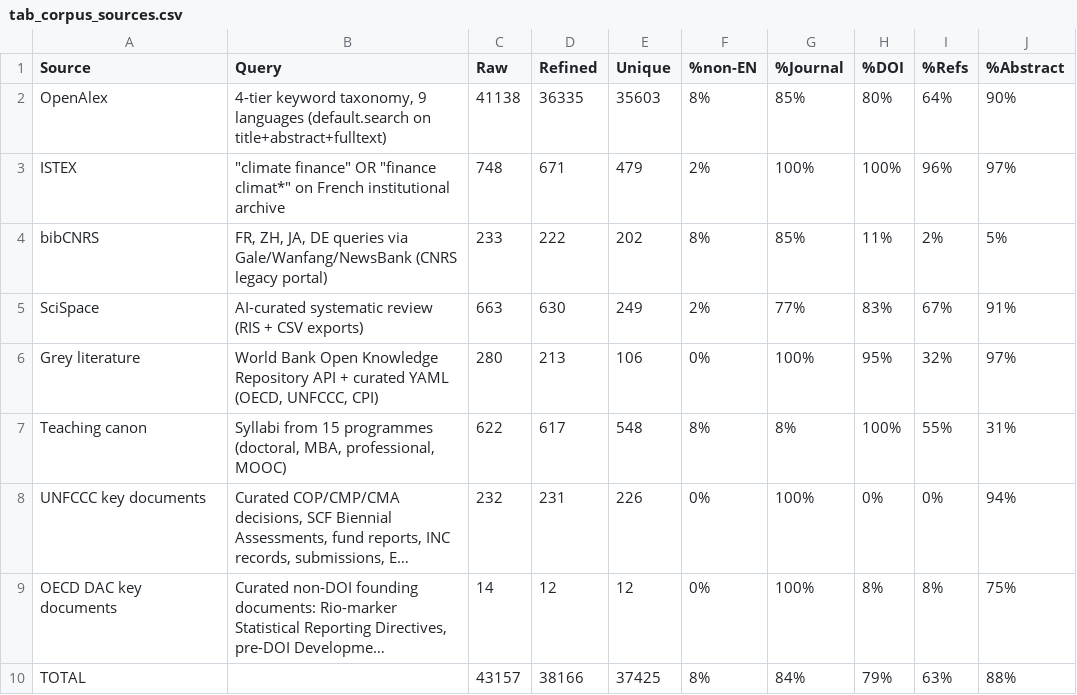
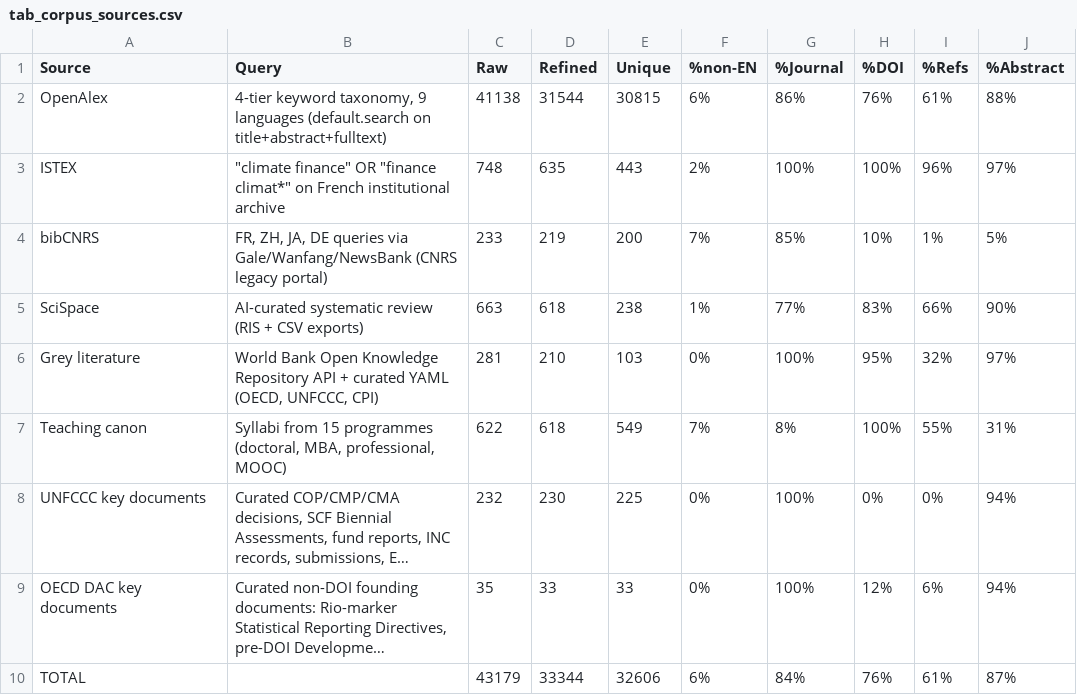
Before and after one commit to MinhHaDuong/climate-finance-het, a CSV file: deliverables/_shared/tables/tab_corpus_sources.csv, drawn as a sheet; long unchanged cells end in …; the diff names each change by its address in the sheet, - before the commit and + after, or states it on an @@ line.

```diff
--- a/deliverables/_shared/tables/tab_corpus_sources.csv
+++ b/deliverables/_shared/tables/tab_corpus_sources.csv
-D2 (Refined): 36335
+D2 (Refined): 31544
-E2 (Unique): 35603
+E2 (Unique): 30815
-F2 (%non-EN): 8%
+F2 (%non-EN): 6%
-G2 (%Journal): 85%
+G2 (%Journal): 86%
-H2 (%DOI): 80%
+H2 (%DOI): 76%
-I2 (%Refs): 64%
+I2 (%Refs): 61%
-J2 (%Abstract): 90%
+J2 (%Abstract): 88%
-D3 (Refined): 671
+D3 (Refined): 635
-E3 (Unique): 479
+E3 (Unique): 443
-D4 (Refined): 222
+D4 (Refined): 219
-E4 (Unique): 202
+E4 (Unique): 200
-F4 (%non-EN): 8%
+F4 (%non-EN): 7%
-H4 (%DOI): 11%
+H4 (%DOI): 10%
-I4 (%Refs): 2%
+I4 (%Refs): 1%
-D5 (Refined): 630
+D5 (Refined): 618
-E5 (Unique): 249
+E5 (Unique): 238
-F5 (%non-EN): 2%
+F5 (%non-EN): 1%
-I5 (%Refs): 67%
+I5 (%Refs): 66%
-J5 (%Abstract): 91%
+J5 (%Abstract): 90%
-C6 (Raw): 280
+C6 (Raw): 281
-D6 (Refined): 213
+D6 (Refined): 210
-E6 (Unique): 106
+E6 (Unique): 103
-D7 (Refined): 617
+D7 (Refined): 618
-E7 (Unique): 548
+E7 (Unique): 549
-F7 (%non-EN): 8%
+F7 (%non-EN): 7%
-D8 (Refined): 231
+D8 (Refined): 230
-E8 (Unique): 226
+E8 (Unique): 225
-C9 (Raw): 14
+C9 (Raw): 35
-D9 (Refined): 12
+D9 (Refined): 33
-E9 (Unique): 12
+E9 (Unique): 33
-H9 (%DOI): 8%
+H9 (%DOI): 12%
-I9 (%Refs): 8%
+I9 (%Refs): 6%
-J9 (%Abstract): 75%
+J9 (%Abstract): 94%
-C10 (Raw): 43157
+C10 (Raw): 43179
-D10 (Refined): 38166
+D10 (Refined): 33344
-E10 (Unique): 37425
+E10 (Unique): 32606
-F10 (%non-EN): 8%
+F10 (%non-EN): 6%
-H10 (%DOI): 79%
+H10 (%DOI): 76%
-I10 (%Refs): 63%
+I10 (%Refs): 61%
-J10 (%Abstract): 88%
+J10 (%Abstract): 87%
```
Also changed, not shown: deliverables/_shared/tables/tab_dedup_error_estimates.csv, deliverables/_shared/tables/tab_lit_confirmations.csv, 12 other files.
